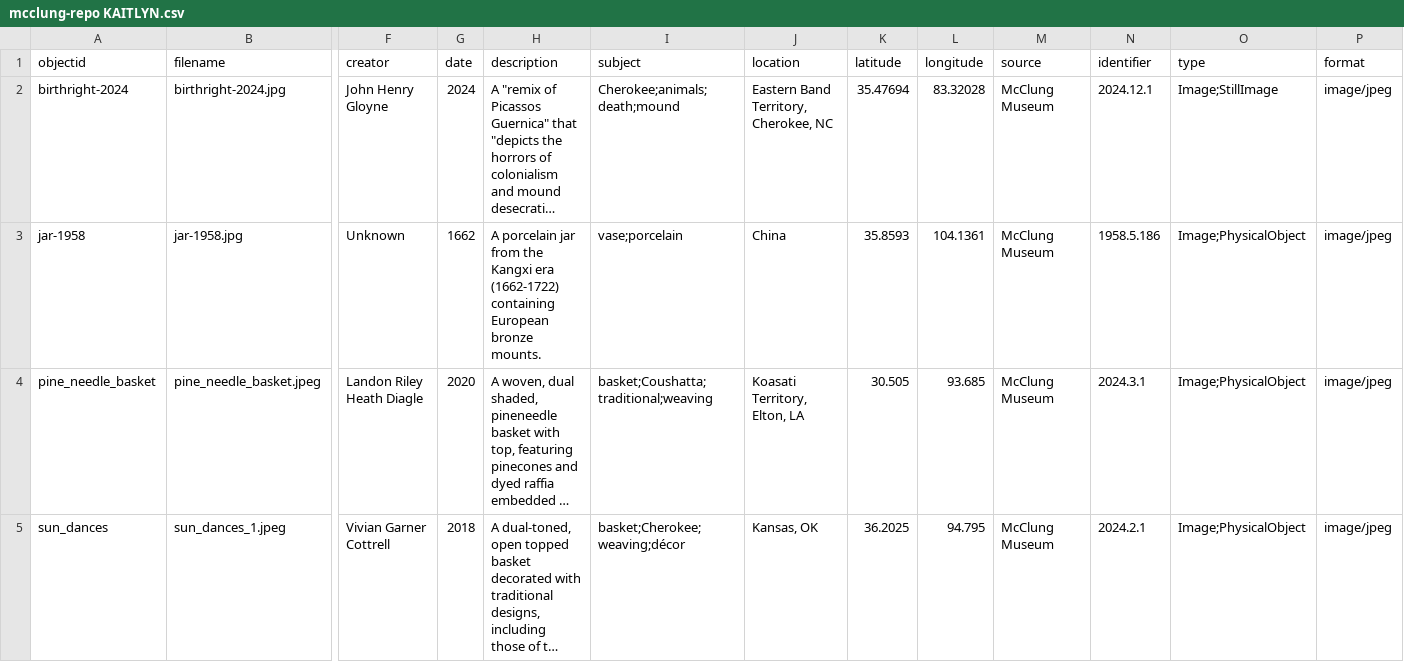
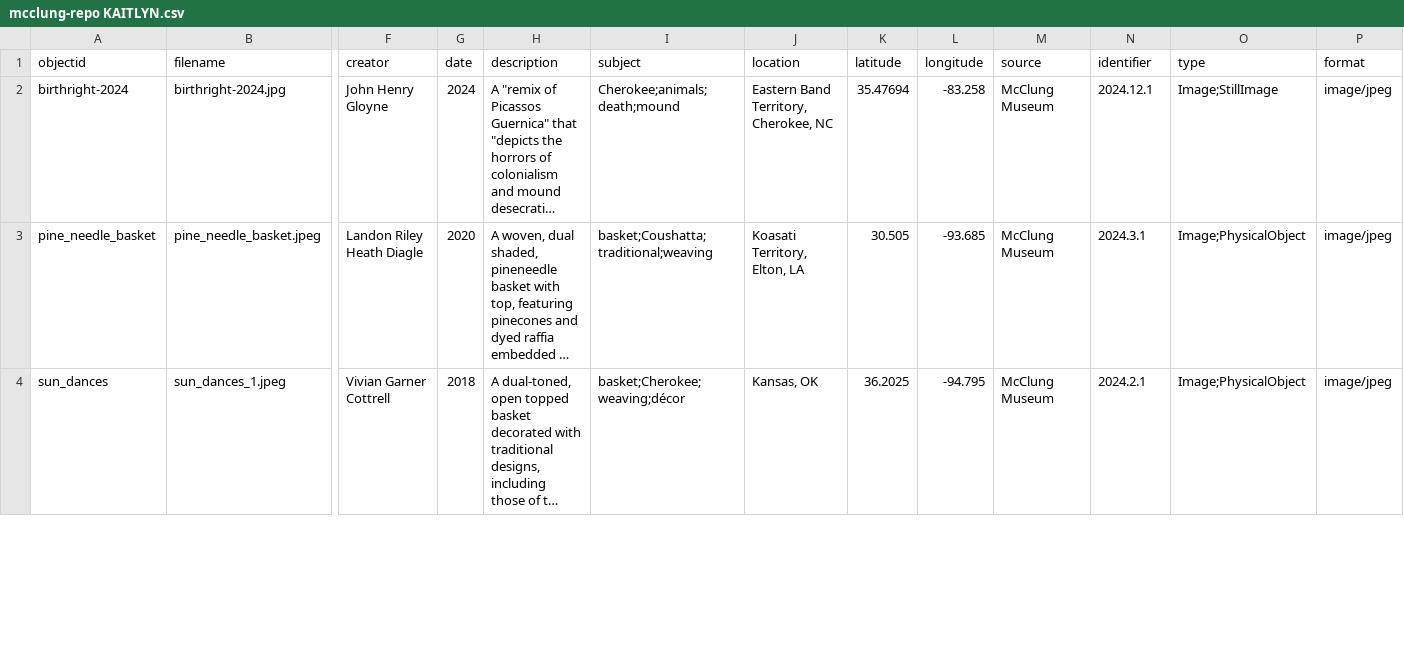
Before and after one commit to kalford5-git/KaitlynMcClung, a CSV file: mcclung-repo KAITLYN.csv, drawn as a sheet; only a part is shown, gaps mark what is left out; long unchanged cells end in …; removed rows and columns are numbered as before the commit, all else as after; rows hold the shown columns only; the diff covers the shown part only; the diff names each change by its address in the sheet, - before the commit and + after, or states it on an @@ line.

Commit message:
uploading object files and corrected info

```diff
--- a/mcclung-repo KAITLYN.csv
+++ b/mcclung-repo KAITLYN.csv
-L2 (longitude): 83.32028
+L2 (longitude): -83.258
-row 3: jar-1958 | jar-1958.jpg | Unknown | 1662 | A porcelain jar from the Kangxi era (1662-1722) containing European bronze mounts. | vase;porcelain | China | 35.8593 | 104.1361 | McClung Museum | 1958.5.186 | Image;PhysicalObject | image/jpeg
-L3 (longitude): 93.685
+L3 (longitude): -93.685
-L4 (longitude): 94.795
+L4 (longitude): -94.795
```
Also changed, not shown: 2 added rows and 1 edited cell elsewhere in this file, 13 other files.
